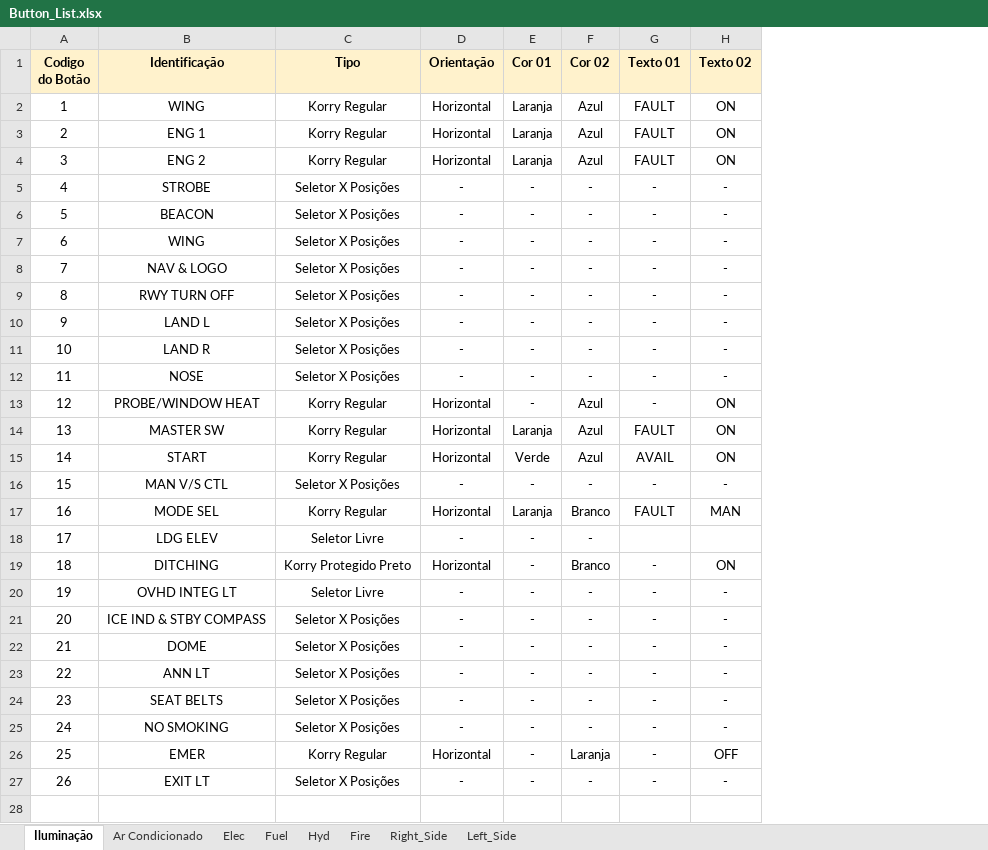
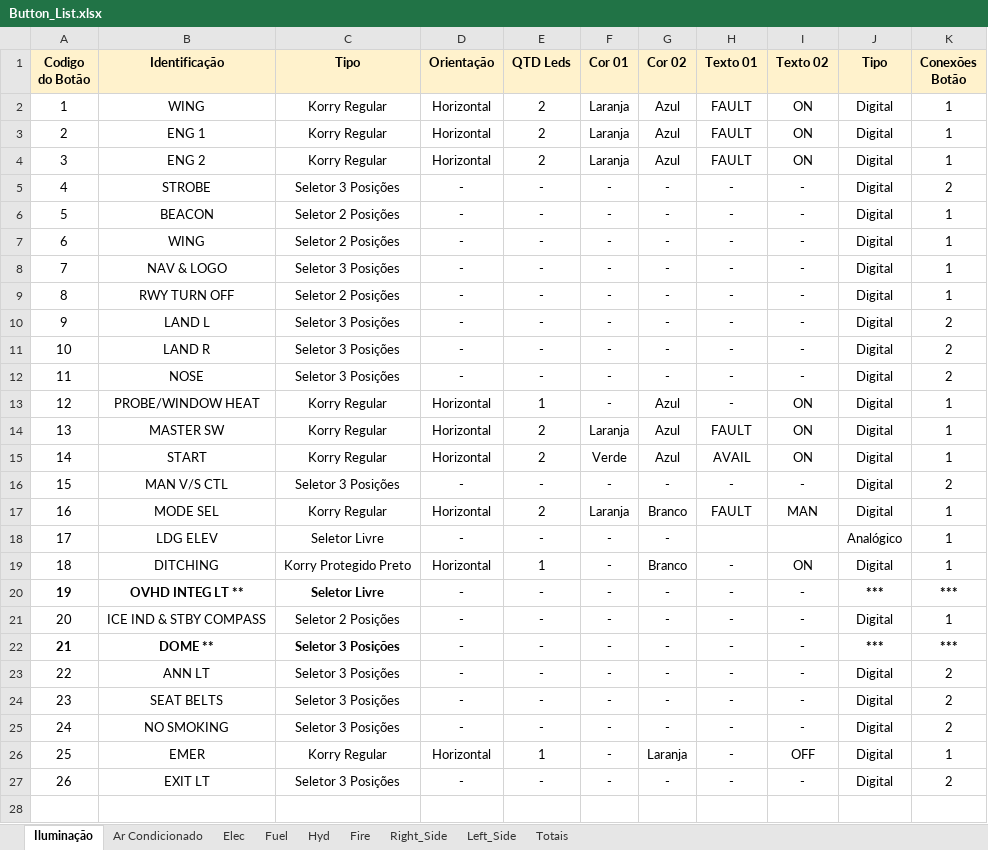
Before and after one commit to phtoth/A320Overhead, an Excel workbook: Buttons/Button_List.xlsx, sheet Iluminação, drawn as a sheet; only a part is shown; values as stored, in another font and other column widths than the file's, no borders; addresses are those after the commit; the diff covers the shown part only; the diff names each change by its address in the sheet, - before the commit and + after, or states it on an @@ line.

```diff
--- a/Buttons/Button_List.xlsx (sheet Iluminação)
+++ b/Buttons/Button_List.xlsx (sheet Iluminação)
+sheet tab: Totais
+column E (QTD Leds), rows 2-27: 2 | 2 | 2 | - | - | - | - | - | - | - | - | 1 | 2 | 2 | - | 2 | - | 1 | - | - | - | - | - | - | 1 | -
+column J (Tipo), rows 2-27: Digital | Digital | Digital | Digital | Digital | Digital | Digital | Digital | Digital | Digital | Digital | Digital | Digital | Digital | Digital | Digital | Analógico | Digital | *** | Digital | *** | Digital | Digital | Digital | Digital | Digital
+column K (Conexões Botão), rows 2-27: 1 | 1 | 1 | 2 | 1 | 1 | 1 | 1 | 2 | 2 | 2 | 1 | 1 | 1 | 2 | 1 | 1 | 1 | *** | 1 | *** | 2 | 2 | 2 | 1 | 2
-C5 (Tipo): Seletor X Posições
+C5 (Tipo): Seletor 3 Posições
-C6:C7 (Tipo): Seletor X Posições
+C6:C7 (Tipo): Seletor 2 Posições
-C8 (Tipo): Seletor X Posições
+C8 (Tipo): Seletor 3 Posições
-C9 (Tipo): Seletor X Posições
+C9 (Tipo): Seletor 2 Posições
-C10:C12 (Tipo): Seletor X Posições
+C10:C12 (Tipo): Seletor 3 Posições
-C16 (Tipo): Seletor X Posições
+C16 (Tipo): Seletor 3 Posições
-A20:D20 bold: off
+A20:D20 bold: on
-B20 (Identificação): OVHD INTEG LT
+B20 (Identificação): OVHD INTEG LT **
-F20:I20 bold: off
+F20:I20 bold: on
-C21 (Tipo): Seletor X Posições
+C21 (Tipo): Seletor 2 Posições
-A22:D22 bold: off
+A22:D22 bold: on
-B22 (Identificação): DOME
+B22 (Identificação): DOME **
-C22:C25 (Tipo): Seletor X Posições
+C22:C25 (Tipo): Seletor 3 Posições
-F22:I22 bold: off
+F22:I22 bold: on
-C27 (Tipo): Seletor X Posições
+C27 (Tipo): Seletor 3 Posições
+row 28: (empty)
```
Also changed, not shown: 8 added rows elsewhere in this sheet, sheet Left_Side, sheet Elec, sheet Right_Side, sheet Fire, sheet Ar Condicionado, sheet Hyd, 1 more sheet.
